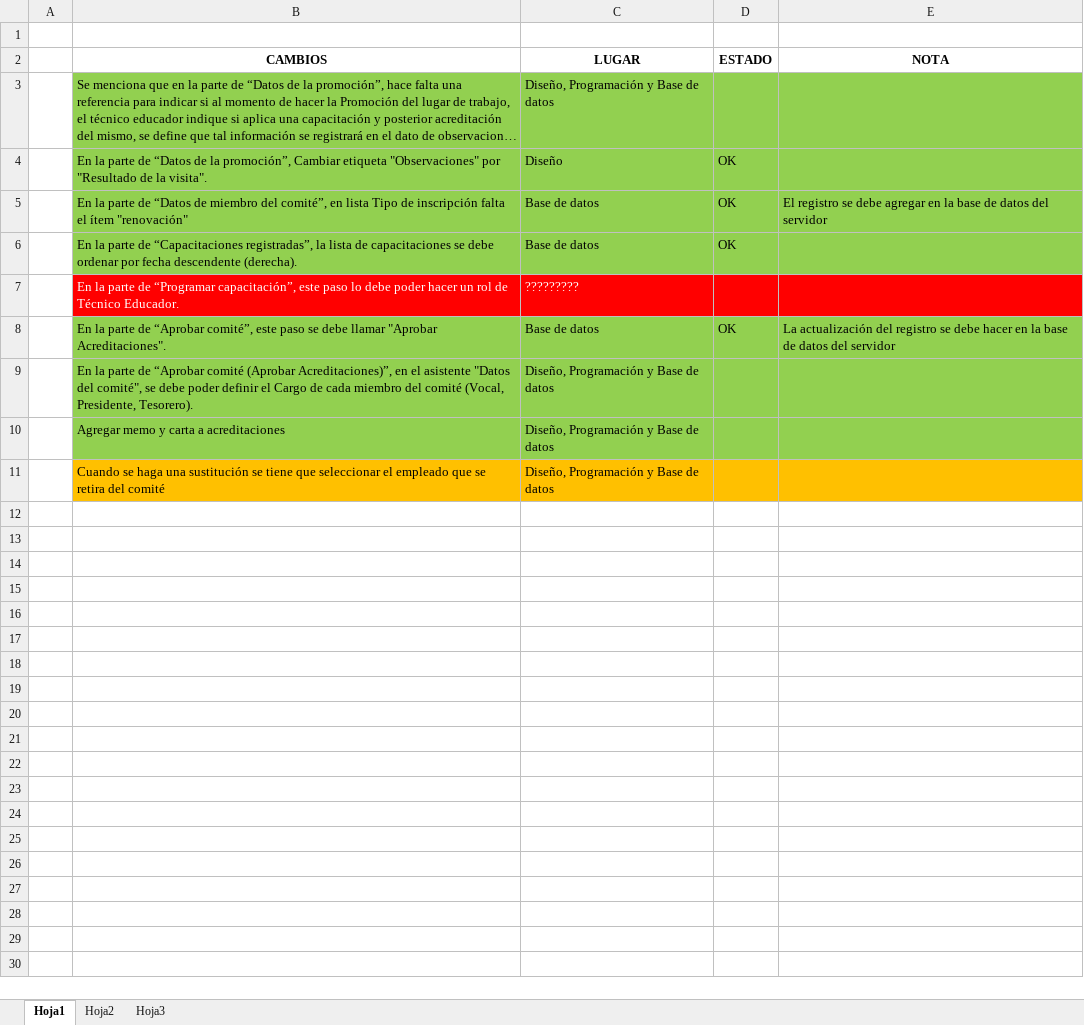
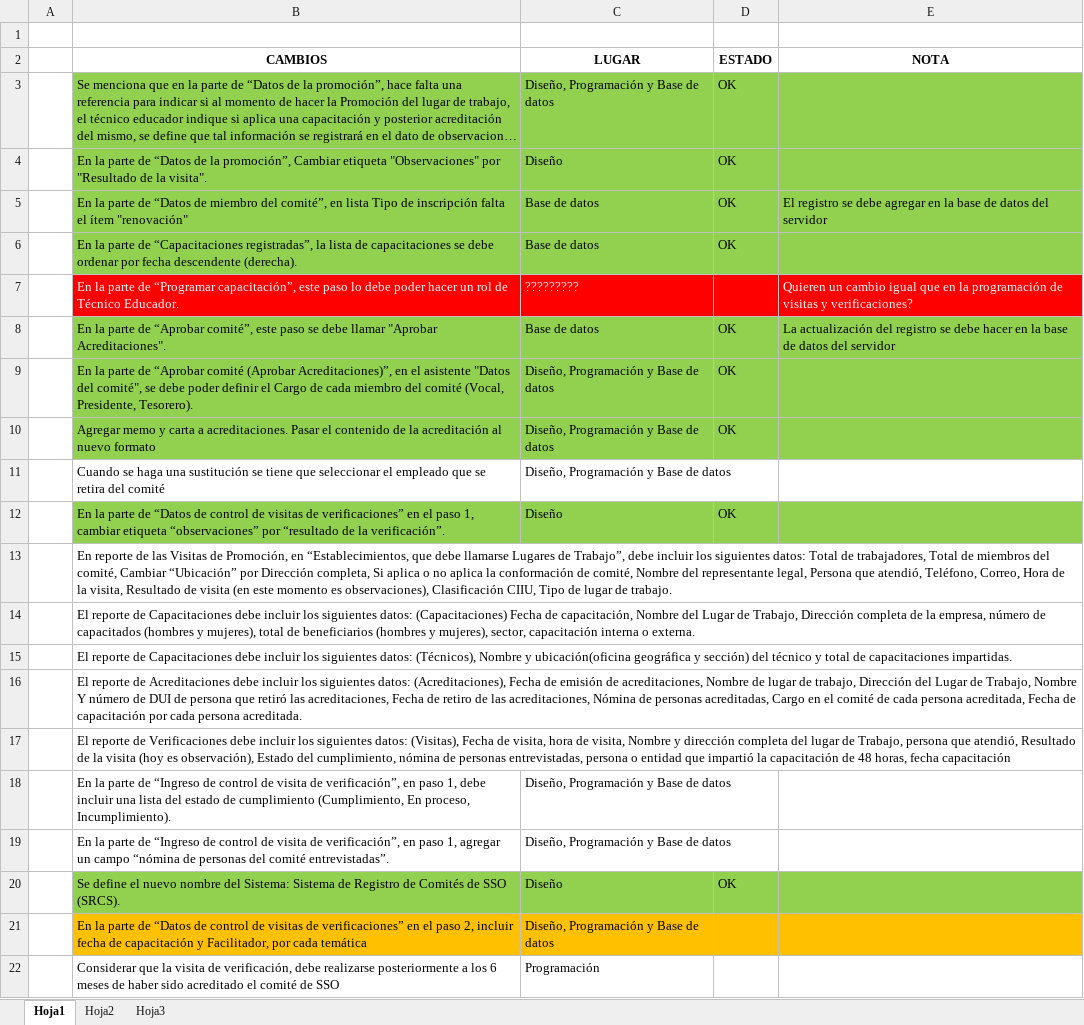
Before and after one commit to ADN123/proyecto-mtps-2014-acsso, an Excel workbook: requerimientos/Cambios 13 Nov 2014.xlsx, sheet Hoja1, drawn as a sheet; long unchanged cells end in …; values as stored, in another font and other column widths than the file's, no borders; removed rows and columns are numbered as before the commit, all else as after; the diff names each change by its address in the sheet, - before the commit and + after, or states it on an @@ line.

```diff
--- a/requerimientos/Cambios 13 Nov 2014.xlsx (sheet Hoja1)
+++ b/requerimientos/Cambios 13 Nov 2014.xlsx (sheet Hoja1)
-D3 (ESTADO): (empty)
+D3 (ESTADO): OK
-E7 (NOTA): (empty)
+E7 (NOTA): Quieren un cambio igual que en la programación de visitas y verificaciones?
-D9 (ESTADO): (empty)
+D9 (ESTADO): OK
-row 10:  | Agregar memo y carta a acreditaciones | Diseño, Programación y Base de datos
+row 10:  | Agregar memo y carta a acreditaciones. Pasar el contenido de la acreditación al nuevo formato | Diseño, Programación y Base de datos | OK
-B11:E11 fill: #FFC000
+B11:E11 fill: none
+row 12:  | En la parte de “Datos de control de visitas de verificaciones” en el paso 1, cambiar etiqueta “observaciones” por “resultado de la verificación”. | Diseño | OK
+row 13:  | En reporte de las Visitas de Promoción, en “Establecimientos, que debe llamarse Lugares de Trabajo”, debe incluir los siguientes datos: Total de trabajadores, Total de miembros del comité, Cambiar “Ubicación” por Dirección completa, Si aplica o no aplica la conformación de comité, Nombre del representante legal, Persona que atendió, Teléfono, Correo, Hora de la visita, Resultado de visita (en este momento es observaciones), Clasificación CIIU, Tipo de lugar de trabajo.
+row 14:  | El reporte de Capacitaciones debe incluir los siguientes datos: (Capacitaciones) Fecha de capacitación, Nombre del Lugar de Trabajo, Dirección completa de la empresa, número de capacitados (hombres y mujeres), total de beneficiarios (hombres y mujeres), sector, capacitación interna o externa.
+row 15:  | El reporte de Capacitaciones debe incluir los siguientes datos: (Técnicos), Nombre y ubicación(oficina geográfica y sección) del técnico y total de capacitaciones impartidas.
+row 16:  | El reporte de Acreditaciones debe incluir los siguientes datos: (Acreditaciones), Fecha de emisión de acreditaciones, Nombre de lugar de trabajo, Dirección del Lugar de Trabajo, Nombre Y número de DUI de persona que retiró las acreditaciones, Fecha de retiro de las acreditaciones, Nómina de personas acreditadas, Cargo en el comité de cada persona acreditada, Fecha de capacitación por cada persona acreditada.
+row 17:  | El reporte de Verificaciones debe incluir los siguientes datos: (Visitas), Fecha de visita, hora de visita, Nombre y dirección completa del lugar de Trabajo, persona que atendió, Resultado de la visita (hoy es observación), Estado del cumplimiento, nómina de personas entrevistadas, persona o entidad que impartió la capacitación de 48 horas, fecha capacitación
+row 18:  | En la parte de “Ingreso de control de visita de verificación”, en paso 1, debe incluir una lista del estado de cumplimiento (Cumplimiento, En proceso, Incumplimiento). | Diseño, Programación y Base de datos
+row 19:  | En la parte de “Ingreso de control de visita de verificación”, en paso 1, agregar un campo “nómina de personas del comité entrevistadas”. | Diseño, Programación y Base de datos
+row 20:  | Se define el nuevo nombre del Sistema: Sistema de Registro de Comités de SSO (SRCS). | Diseño | OK
+row 21:  | En la parte de “Datos de control de visitas de verificaciones” en el paso 2, incluir fecha de capacitación y Facilitador, por cada temática | Diseño, Programación y Base de datos
+row 22:  | Considerar que la visita de verificación, debe realizarse posteriormente a los 6 meses de haber sido acreditado el comité de SSO | Programación
```
Also changed, not shown: 3 other files.
